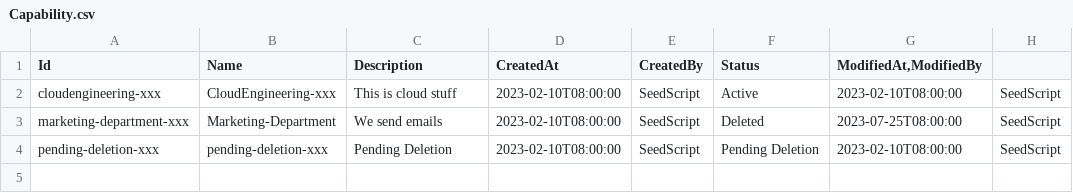
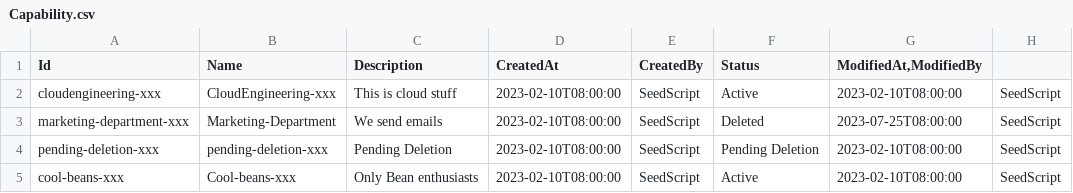
Before and after one commit to dfds/selfservice-api, a CSV file: db/seed/Capability.csv, drawn as a sheet.

Commit message:
updated seed to have an additional capability, cleanup added csv with mock aws resource counts

```diff
--- a/db/seed/Capability.csv
+++ b/db/seed/Capability.csv
@@ -4 +4,2 @@ marketing-department-xxx;Marketing-Department;We send emails;2023-02-10T08:00:00
 pending-deletion-xxx;pending-deletion-xxx;Pending Deletion;2023-02-10T08:00:00;SeedScript;Pending Deletion;2023-02-10T08:00:00;SeedScript
+cool-beans-xxx;Cool-beans-xxx;Only Bean enthusiasts;2023-02-10T08:00:00;SeedScript;Active;2023-02-10T08:00:00;SeedScript
```
Also changed, not shown: 4 other files.
